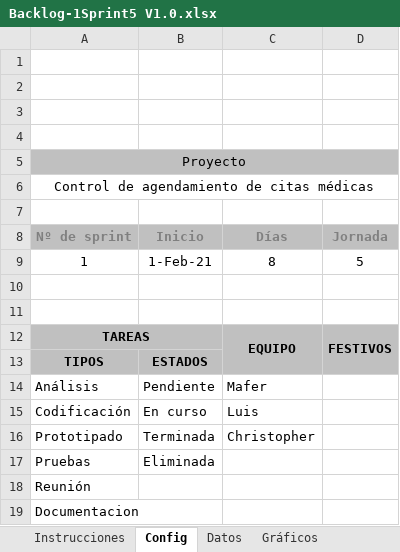
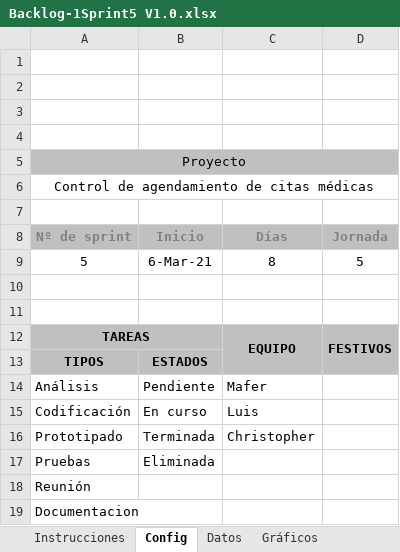
Before and after one commit to FernandaGalarraga/2863_G7, an Excel workbook: Documentación/PREGAME/1.ELICITACIÓN/1.1 Especificación RS/Backlog-1Sprint5 V1.0.xlsx, sheet Config, drawn as a sheet; values as stored, in another font and other column widths than the file's, no borders; charts and pictures not drawn; the diff names each change by its address in the sheet, - before the commit and + after, or states it on an @@ line.

```diff
--- a/Documentación/PREGAME/1.ELICITACIÓN/1.1 Especificación RS/Backlog-1Sprint5 V1.0.xlsx (sheet Config)
+++ b/Documentación/PREGAME/1.ELICITACIÓN/1.1 Especificación RS/Backlog-1Sprint5 V1.0.xlsx (sheet Config)
-A9 (Nº de sprint): 1
+A9 (Nº de sprint): 5
-B9 (Inicio): 1-Feb-21
+B9 (Inicio): 6-Mar-21
```
Also changed, not shown: sheet Datos, sheet Gráficos, charts or pictures.
